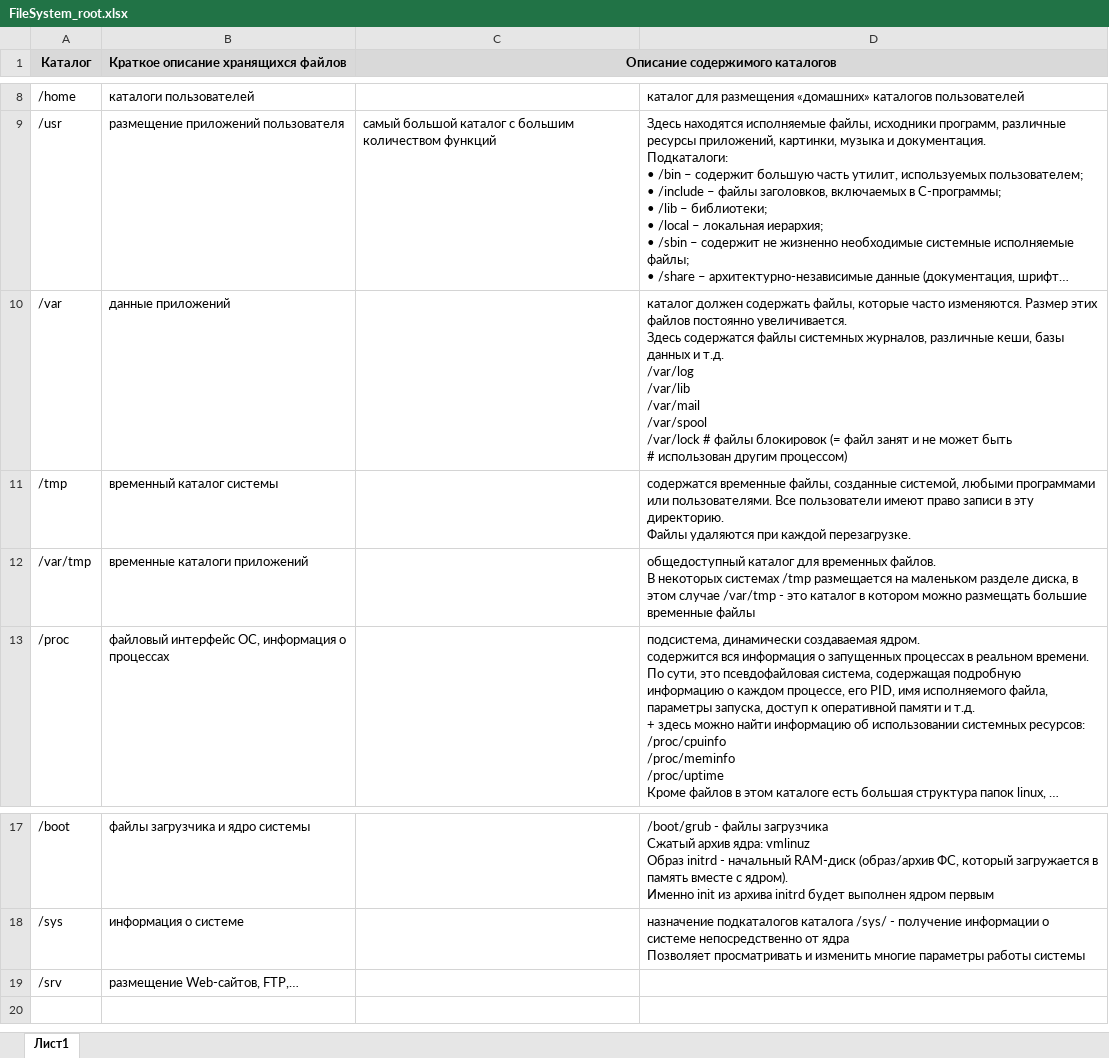
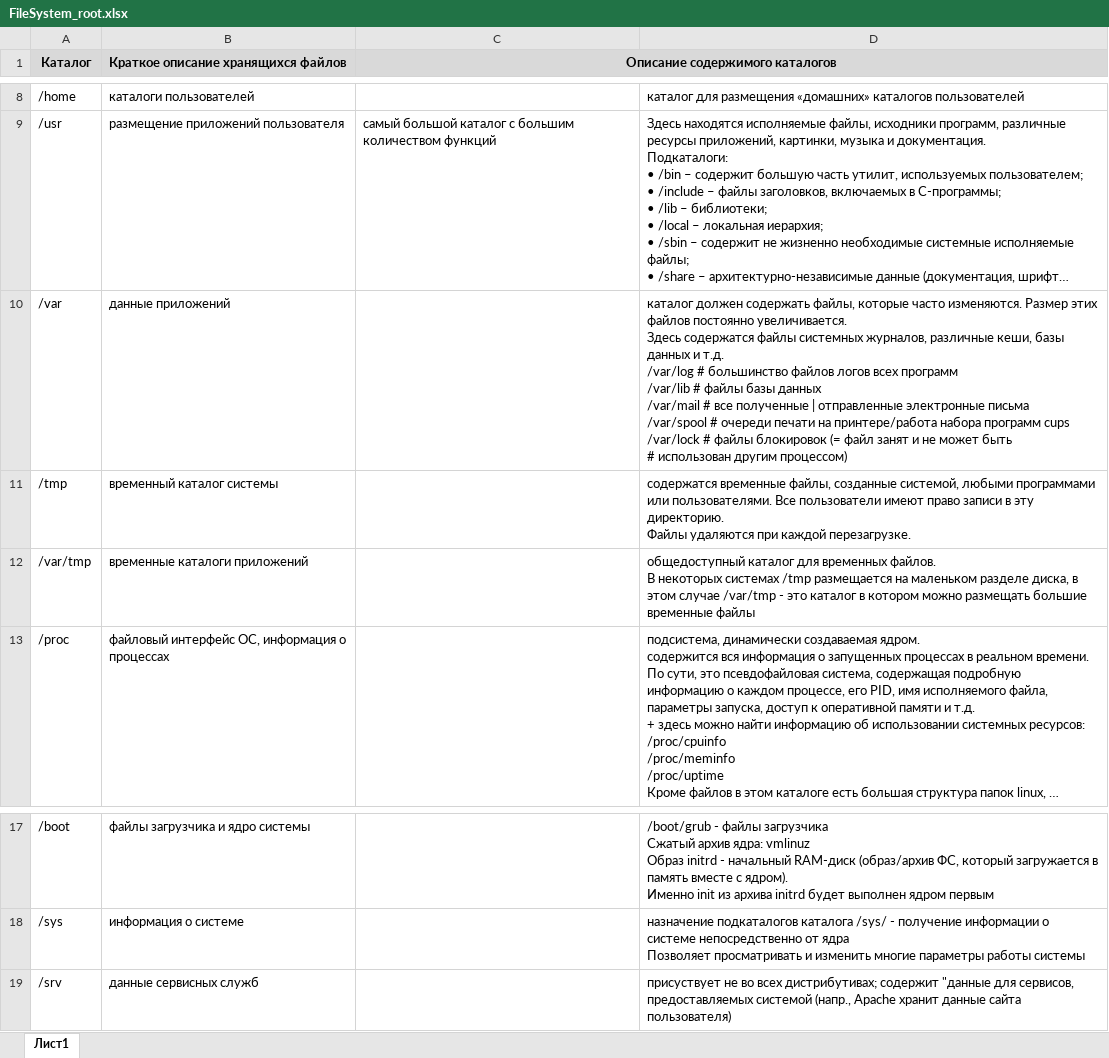
Before and after one commit to Eliseev-Max/Knowledges, an Excel workbook: Доп_материалы/Linux_Architecture/FileSystem_root.xlsx, sheet Лист1, drawn as a sheet; only a part is shown, gaps mark what is left out; long unchanged cells end in …; values as stored, in another font and other column widths than the file's, no borders; ↵ is a line break in a cell; the diff names each change by its address in the sheet, - before the commit and + after, or states it on an @@ line.

Commit message:
2022-04-13 Finisher table 'Filesystem_Linux'. Continued article 'Bash'

```diff
--- a/Доп_материалы/Linux_Architecture/FileSystem_root.xlsx (sheet Лист1)
+++ b/Доп_материалы/Linux_Architecture/FileSystem_root.xlsx (sheet Лист1)
-D10: …т.д. ↵ /var/log ↵ /var/lib ↵ /var/mail ↵ /var/spool ↵ /var/lock #…
+D10: …т.д. ↵ /var/log # большинство файлов логов всех программ ↵ /var/lib # файлы базы данных ↵ /var/mail # все полученные | отправленные электронные письма ↵ /var/spool # очереди печати на принтере/работа набора программ cups ↵ /var/lock #…
-B19: размещение Web-сайтов, FTP,…
+B19: данные сервисных служб
-D19: (empty)
+D19: присуствует не во всех дистрибутивах; содержит "данные для сервисов, предоставляемых системой (напр., Apache хранит данные сайта пользователя)
```
Also changed, not shown: 2 other files.
